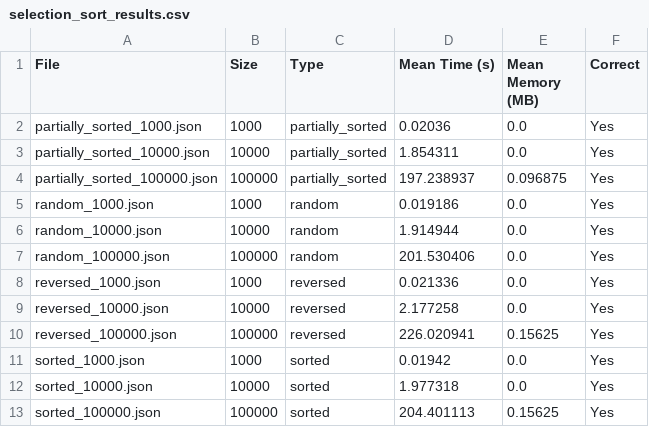
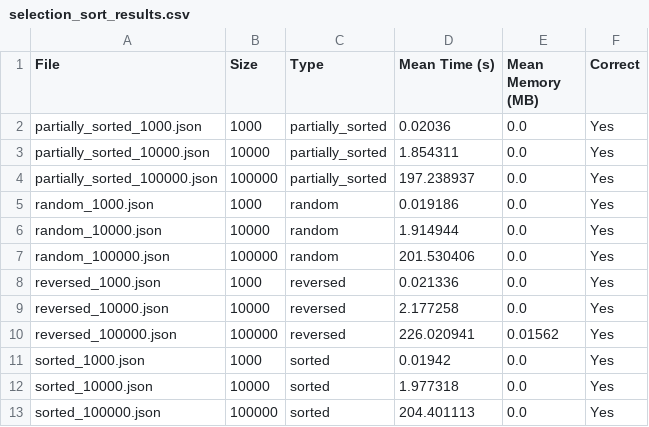
Before and after one commit to KimEunAe33/algorithm2025, a CSV file: assignment1/no_care_stability/results/selection_sort_results.csv, drawn as a sheet.

Commit message:
Update selection_sort_results.csv

```diff
--- a/assignment1/no_care_stability/results/selection_sort_results.csv
+++ b/assignment1/no_care_stability/results/selection_sort_results.csv
@@ -3,3 +3,3 @@ partially_sorted_1000.json,1000,partially_sorted,0.02036,0.0,Yes
 partially_sorted_10000.json,10000,partially_sorted,1.854311,0.0,Yes
-partially_sorted_100000.json,100000,partially_sorted,197.238937,0.096875,Yes
+partially_sorted_100000.json,100000,partially_sorted,197.238937,0.0,Yes
 random_1000.json,1000,random,0.019186,0.0,Yes
@@ -9,5 +9,5 @@ reversed_1000.json,1000,reversed,0.021336,0.0,Yes
 reversed_10000.json,10000,reversed,2.177258,0.0,Yes
-reversed_100000.json,100000,reversed,226.020941,0.15625,Yes
+reversed_100000.json,100000,reversed,226.020941,0.01562,Yes
 sorted_1000.json,1000,sorted,0.01942,0.0,Yes
 sorted_10000.json,10000,sorted,1.977318,0.0,Yes
-sorted_100000.json,100000,sorted,204.401113,0.15625,Yes
+sorted_100000.json,100000,sorted,204.401113,0.0,Yes
```
